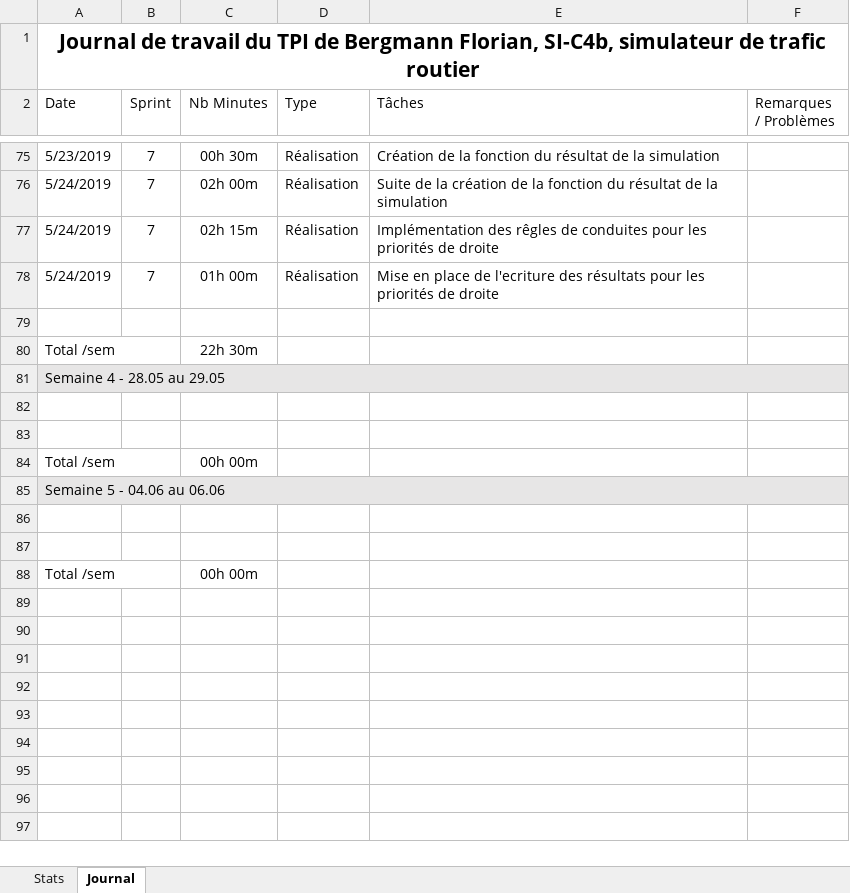
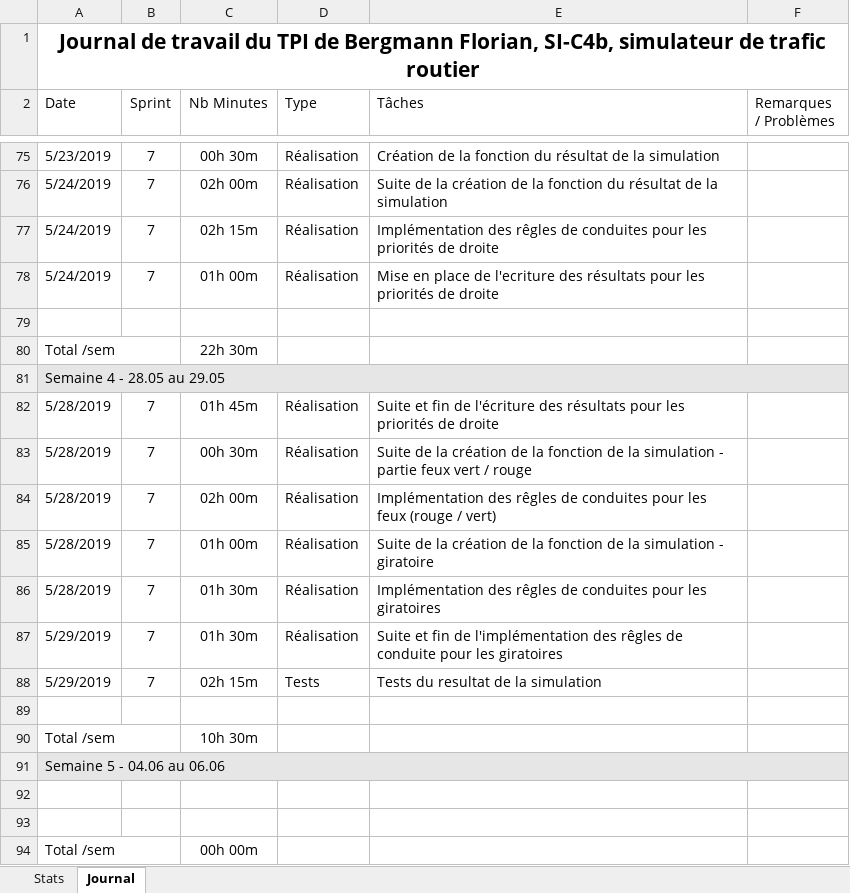
Before and after one commit to BergmannFlorian/TPI_crossroadssimulator, an Excel workbook: Documentation/FBN_TPI_simulateur_trafic_routier_journal_travail.xlsx, sheet Journal, drawn as a sheet; only a part is shown, gaps mark what is left out; values as stored, in another font and other column widths than the file's, no borders; removed rows and columns are numbered as before the commit, all else as after; the diff names each change by its address in the sheet, - before the commit and + after, or states it on an @@ line.

Commit message:
Update code and documentation :  - Add giratory result and end of trafic light result  - Update test documentation

```diff
--- a/Documentation/FBN_TPI_simulateur_trafic_routier_journal_travail.xlsx (sheet Journal)
+++ b/Documentation/FBN_TPI_simulateur_trafic_routier_journal_travail.xlsx (sheet Journal)
+row 82: 5/28/2019 | 7 | 01h 45m | Réalisation | Suite et fin de l'écriture des résultats pour les priorités de droite
+row 83: 5/28/2019 | 7 | 00h 30m | Réalisation | Suite de la création de la fonction de la simulation - partie feux vert / rouge
+row 84: 5/28/2019 | 7 | 02h 00m | Réalisation | Implémentation des rêgles de conduites pour les feux (rouge / vert)
+row 85: 5/28/2019 | 7 | 01h 00m | Réalisation | Suite de la création de la fonction de la simulation - giratoire
+row 86: 5/28/2019 | 7 | 01h 30m | Réalisation | Implémentation des rêgles de conduites pour les giratoires
+row 87: 5/29/2019 | 7 | 01h 30m | Réalisation | Suite et fin de l'implémentation des rêgles de conduite pour les giratoires
+row 88: 5/29/2019 | 7 | 02h 15m | Tests | Tests du resultat de la simulation
-row 83: (empty)
-C90 (Nb Minutes): 00h 00m
+C90 (Nb Minutes): 10h 30m
```
Also changed, not shown: sheet Stats, formulas that keep their value, 9 other files.
